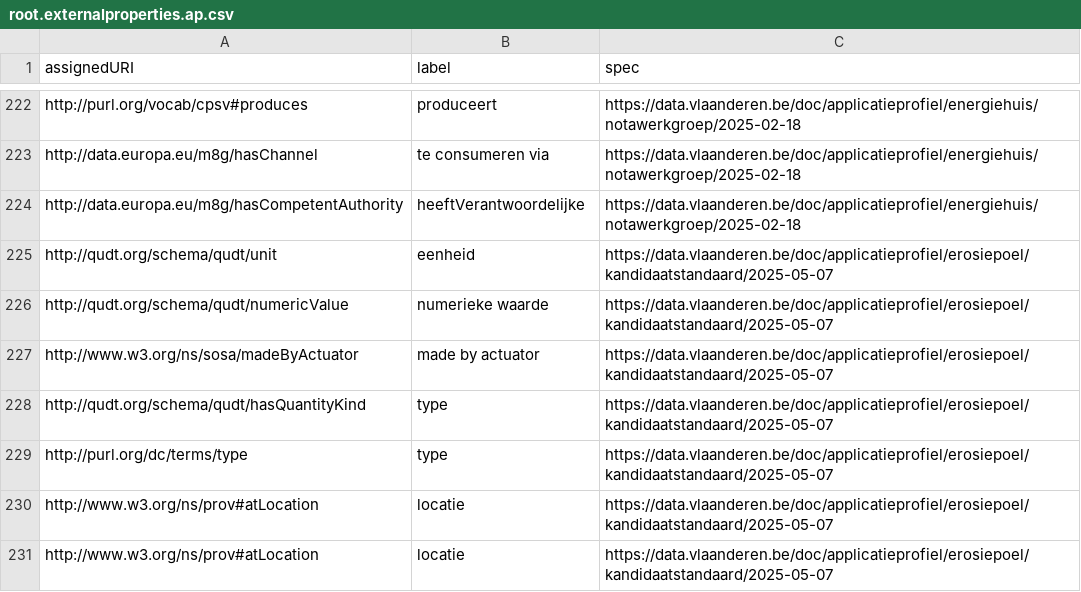
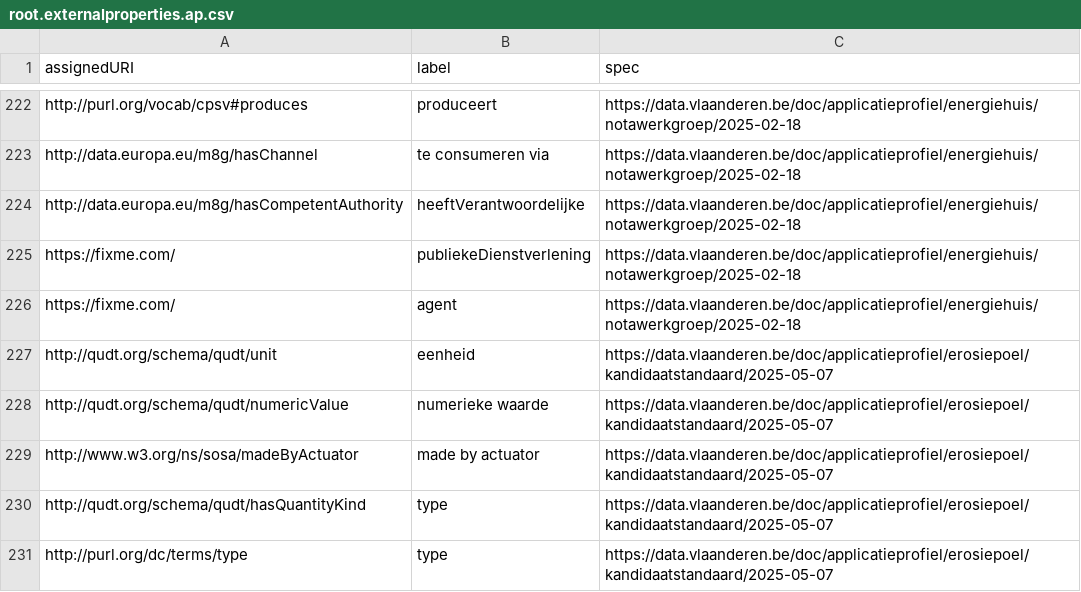
Before and after one commit to Informatievlaanderen/data.vlaanderen.be-statistics, a CSV file: root.externalproperties.ap.csv, drawn as a sheet; only a part is shown, gaps mark what is left out; the shorter side is filled out with more unchanged rows; the diff names each change by its address in the sheet, - before the commit and + after, or states it on an @@ line.

```diff
--- a/root.externalproperties.ap.csv
+++ b/root.externalproperties.ap.csv
+row 225: https://fixme.com/ | publiekeDienstverlening | https://data.vlaanderen.be/doc/applicatieprofiel/energiehuis/notawerkgroep/2025-02-18
+row 226: https://fixme.com/ | agent | https://data.vlaanderen.be/doc/applicatieprofiel/energiehuis/notawerkgroep/2025-02-18
```
Also changed, not shown: root.properties.ap.csv, 13 other files.
